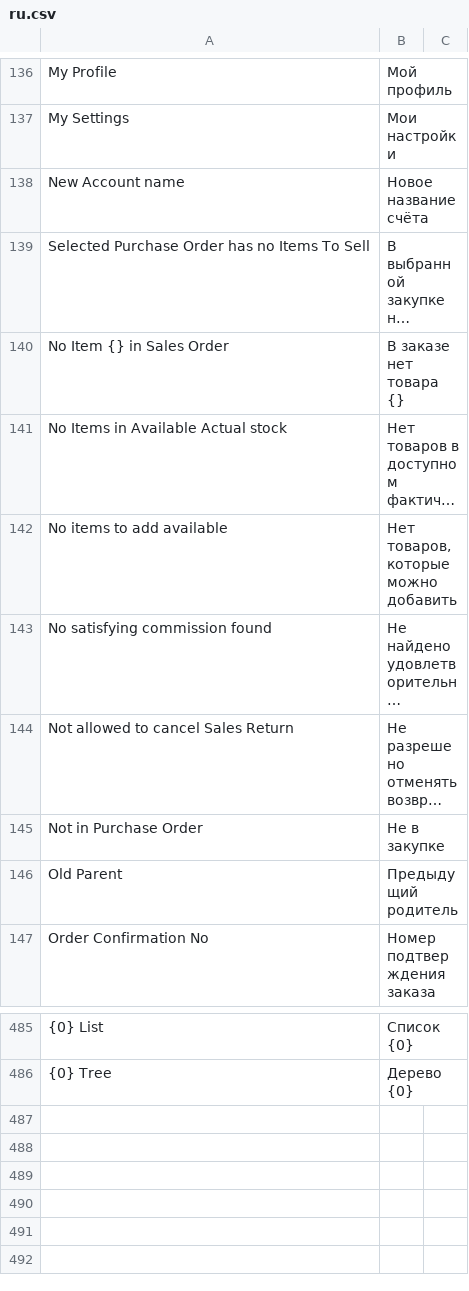
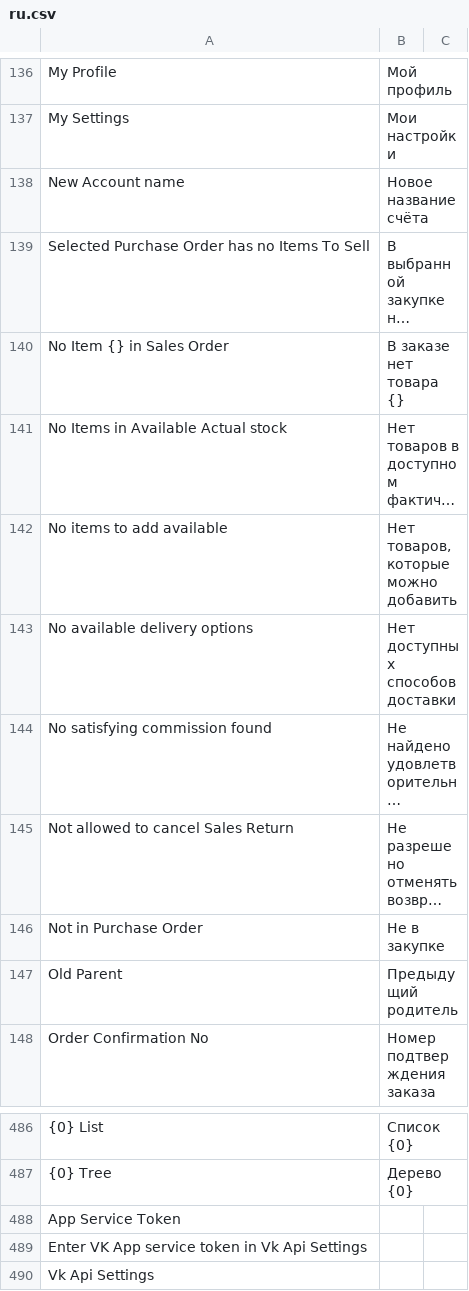
Before and after one commit to vrslev/comfort, a CSV file: comfort/translations/ru.csv, drawn as a sheet; only a part is shown, gaps mark what is left out; long unchanged cells end in …; the diff names each change by its address in the sheet, - before the commit and + after, or states it on an @@ line.

Commit message:
fix(IKEA): Add translation in `get_delivery_services`

```diff
--- a/comfort/translations/ru.csv
+++ b/comfort/translations/ru.csv
+row 143: No available delivery options | Нет доступных способов доставки
+row 488: App Service Token
+row 489: Enter VK App service token in Vk Api Settings
+row 490: Vk Api Settings
```
Also changed, not shown: 2 other files.
